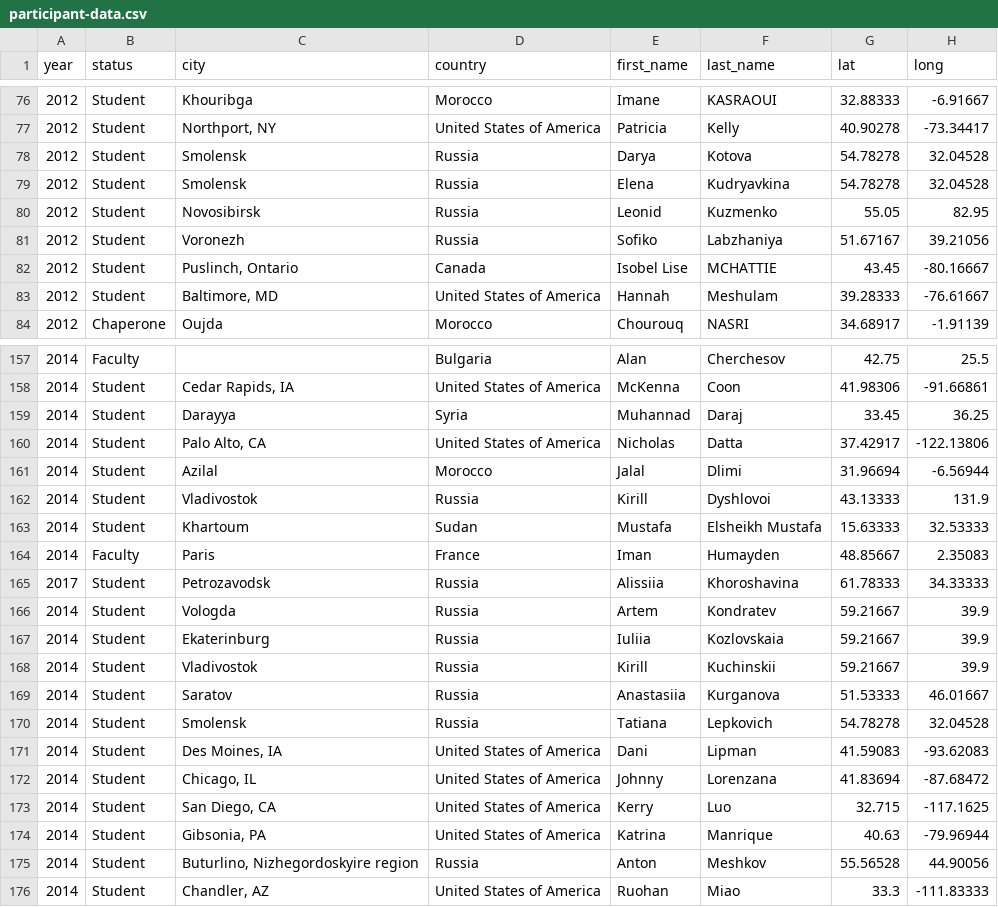
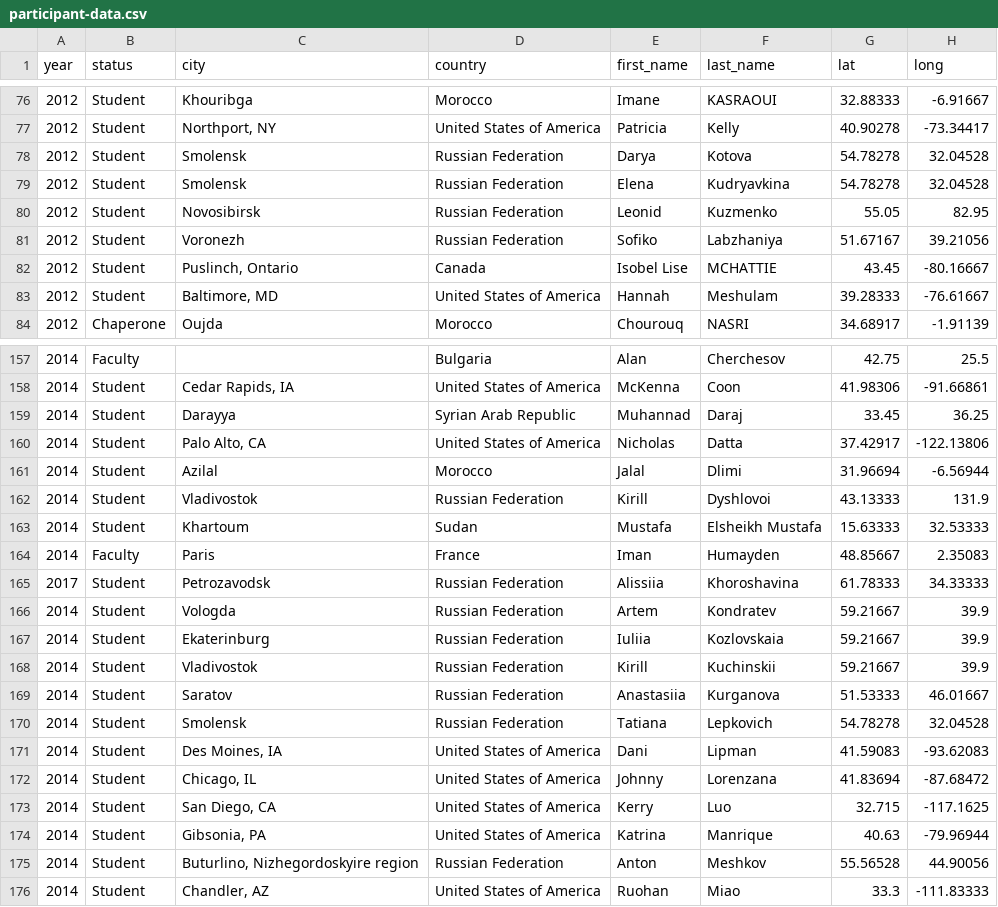
Before and after one commit to ryan-p-larson/iwp, a CSV file: data/canonical/participant-data.csv, drawn as a sheet; only a part is shown, gaps mark what is left out; the diff covers the shown part only.

```diff
--- a/data/canonical/participant-data.csv
+++ b/data/canonical/participant-data.csv
@@ -77,6 +77,6 @@ year,status,city,country,first_name,last_name,lat,long
 2012,Student,"Northport, NY",United States of America,Patricia,Kelly,40.90278,-73.34417
-2012,Student,Smolensk,Russia,Darya,Kotova,54.78278,32.04528
-2012,Student,Smolensk,Russia,Elena,Kudryavkina,54.78278,32.04528
-2012,Student,Novosibirsk,Russia,Leonid,Kuzmenko,55.05,82.95
-2012,Student,Voronezh,Russia,Sofiko,Labzhaniya,51.67167,39.21056
+2012,Student,Smolensk,Russian Federation,Darya,Kotova,54.78278,32.04528
+2012,Student,Smolensk,Russian Federation,Elena,Kudryavkina,54.78278,32.04528
+2012,Student,Novosibirsk,Russian Federation,Leonid,Kuzmenko,55.05,82.95
+2012,Student,Voronezh,Russian Federation,Sofiko,Labzhaniya,51.67167,39.21056
 2012,Student,"Puslinch, Ontario",Canada,Isobel Lise,MCHATTIE,43.45,-80.16667
@@ -158,14 +158,14 @@ year,status,city,country,first_name,last_name,lat,long
 2014,Student,"Cedar Rapids, IA",United States of America,McKenna,Coon,41.98306,-91.66861
-2014,Student,Darayya,Syria,Muhannad,Daraj,33.45,36.25
+2014,Student,Darayya,Syrian Arab Republic,Muhannad,Daraj,33.45,36.25
 2014,Student,"Palo Alto, CA",United States of America,Nicholas,Datta,37.42917,-122.13806
 2014,Student,Azilal,Morocco,Jalal,Dlimi,31.96694,-6.56944
-2014,Student,Vladivostok,Russia,Kirill,Dyshlovoi,43.13333,131.9
+2014,Student,Vladivostok,Russian Federation,Kirill,Dyshlovoi,43.13333,131.9
 2014,Student,Khartoum,Sudan,Mustafa,Elsheikh Mustafa,15.63333,32.53333
 2014,Faculty,Paris,France,Iman,Humayden,48.85667,2.35083
-2017,Student,Petrozavodsk,Russia,Alissiia,Khoroshavina,61.78333,34.33333
-2014,Student,Vologda,Russia,Artem,Kondratev,59.21667,39.9
-2014,Student,Ekaterinburg,Russia,Iuliia,Kozlovskaia,59.21667,39.9
-2014,Student,Vladivostok,Russia,Kirill,Kuchinskii,59.21667,39.9
-2014,Student,Saratov,Russia,Anastasiia,Kurganova,51.53333,46.01667
-2014,Student,Smolensk,Russia,Tatiana,Lepkovich,54.78278,32.04528
+2017,Student,Petrozavodsk,Russian Federation,Alissiia,Khoroshavina,61.78333,34.33333
+2014,Student,Vologda,Russian Federation,Artem,Kondratev,59.21667,39.9
+2014,Student,Ekaterinburg,Russian Federation,Iuliia,Kozlovskaia,59.21667,39.9
+2014,Student,Vladivostok,Russian Federation,Kirill,Kuchinskii,59.21667,39.9
+2014,Student,Saratov,Russian Federation,Anastasiia,Kurganova,51.53333,46.01667
+2014,Student,Smolensk,Russian Federation,Tatiana,Lepkovich,54.78278,32.04528
 2014,Student,"Des Moines, IA",United States of America,Dani,Lipman,41.59083,-93.62083
@@ -174,3 +174,3 @@ year,status,city,country,first_name,last_name,lat,long
 2014,Student,"Gibsonia, PA",United States of America,Katrina,Manrique,40.63,-79.96944
-2014,Student,"Buturlino, Nizhegordoskyire region",Russia,Anton,Meshkov,55.56528,44.90056
+2014,Student,"Buturlino, Nizhegordoskyire region",Russian Federation,Anton,Meshkov,55.56528,44.90056
 2014,Student,"Chandler, AZ",United States of America,Ruohan ,Miao,33.3,-111.83333
```
Also changed, not shown: 83 edited cells elsewhere in this file, data/canonical/country-counts.csv, data/canonical/outreach-programs.csv.
